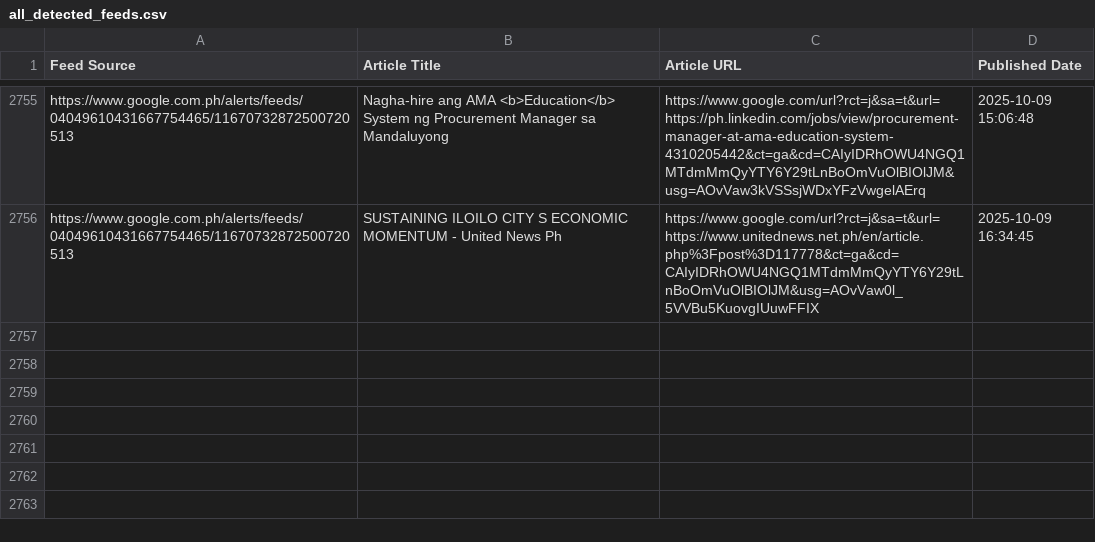
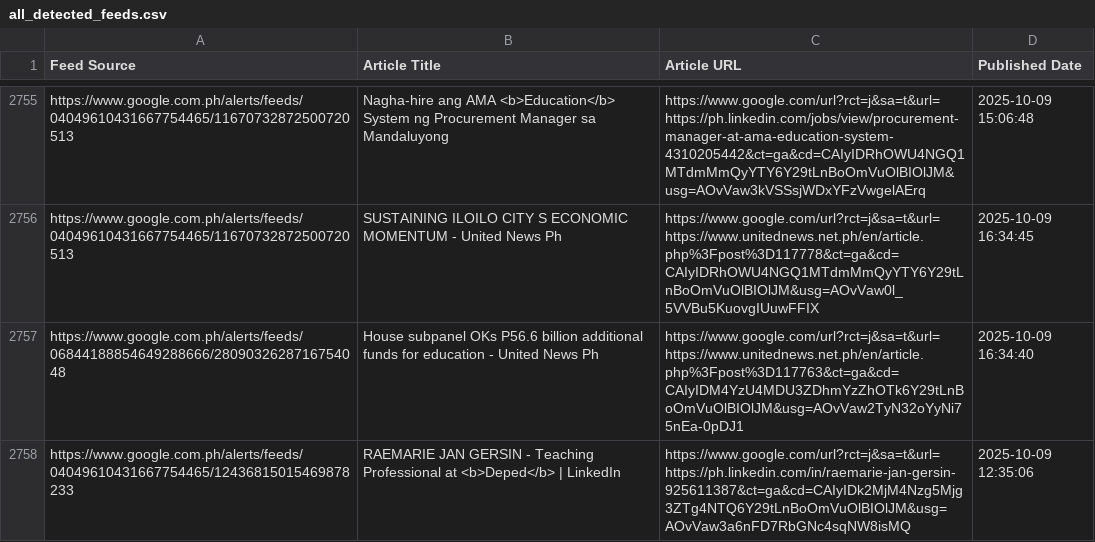
Before and after one commit to mabagarlene/bettermark, a CSV file: all_detected_feeds.csv, drawn as a sheet; only a part is shown, gaps mark what is left out.

Commit message:
Update feed data - 2025-10-09 19:48:48 UTC

```diff
--- a/all_detected_feeds.csv
+++ b/all_detected_feeds.csv
@@ -2756 +2756,3 @@ https://www.google.com.ph/alerts/feeds/04049610431667754465/11670732872500720513
 https://www.google.com.ph/alerts/feeds/04049610431667754465/11670732872500720513,SUSTAINING ILOILO CITY  S ECONOMIC MOMENTUM - United News Ph,https://www.google.com/url?rct=j&sa=t&url=https://www.unitednews.net.ph/en/article.php%3Fpost%3D117778&ct=ga&cd=CAIyIDRhOWU4NGQ1MTdmMmQyYTY6Y29tLnBoOmVuOlBIOlJM&usg=AOvVaw0l_5VVBu5KuovgIUuwFFIX,2025-10-09 16:34:45
+https://www.google.com.ph/alerts/feeds/06844188854649288666/2809032628716754048,House subpanel OKs P56.6 billion additional funds for education - United News Ph,https://www.google.com/url?rct=j&sa=t&url=https://www.unitednews.net.ph/en/article.php%3Fpost%3D117763&ct=ga&cd=CAIyIDM4YzU4MDU3ZDhmYzZhOTk6Y29tLnBoOmVuOlBIOlJM&usg=AOvVaw2TyN32oYyNi75nEa-0pDJ1,2025-10-09 16:34:40
+https://www.google.com.ph/alerts/feeds/04049610431667754465/12436815015469878233,RAEMARIE JAN GERSIN - Teaching Professional at <b>Deped</b> | LinkedIn,https://www.google.com/url?rct=j&sa=t&url=https://ph.linkedin.com/in/raemarie-jan-gersin-925611387&ct=ga&cd=CAIyIDk2MjM4Nzg5Mjg3ZTg4NTQ6Y29tLnBoOmVuOlBIOlJM&usg=AOvVaw3a6nFD7RbGNc4sqNW8isMQ,2025-10-09 12:35:06
```
